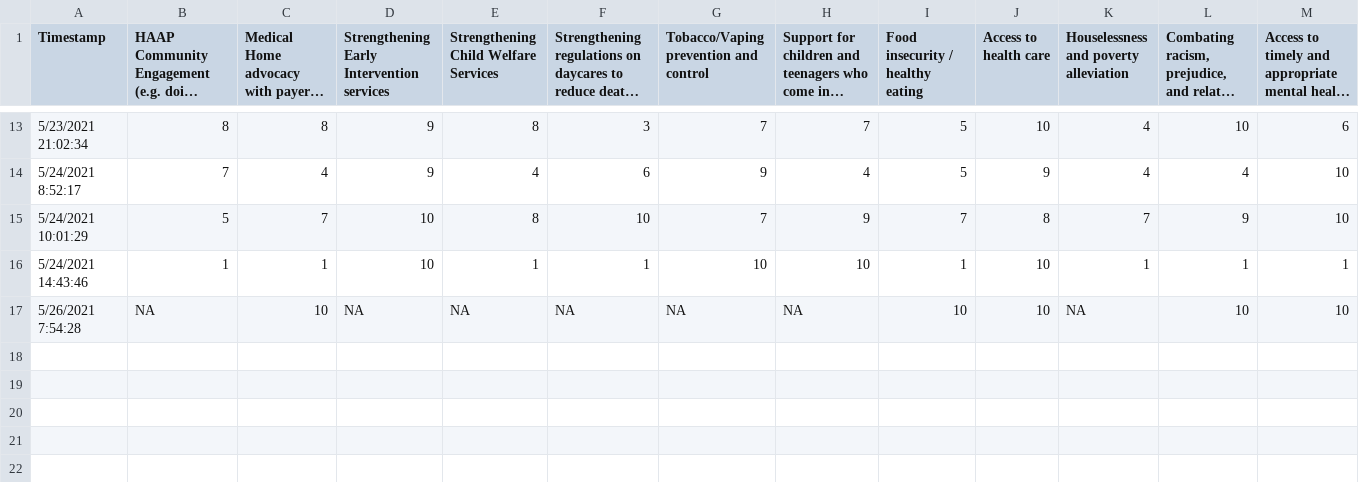
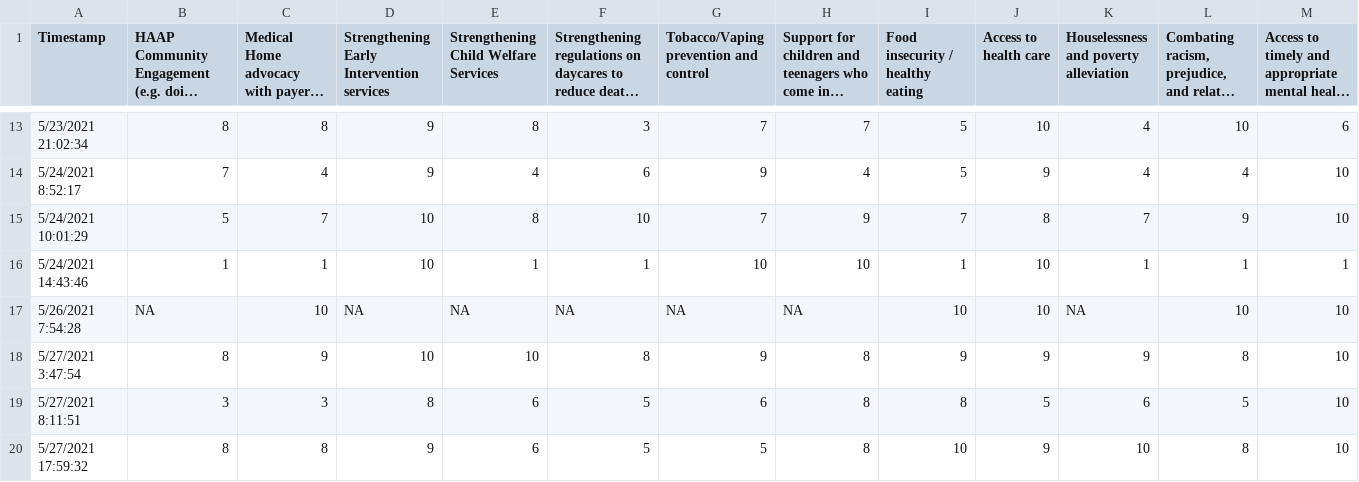
Before and after one commit to mching/miniature-journey, a CSV file: content/datasets/advocacy_survey.csv, drawn as a sheet; only a part is shown, gaps mark what is left out; long unchanged cells end in …; rows hold the shown columns only; the diff names each change by its address in the sheet, - before the commit and + after, or states it on an @@ line.

```diff
--- a/content/datasets/advocacy_survey.csv
+++ b/content/datasets/advocacy_survey.csv
+row 18: 5/27/2021 3:47:54 | 8 | 9 | 10 | 10 | 8 | 9 | 8 | 9 | 9 | 9 | 8 | 10
+row 19: 5/27/2021 8:11:51 | 3 | 3 | 8 | 6 | 5 | 6 | 8 | 8 | 5 | 6 | 5 | 10
+row 20: 5/27/2021 17:59:32 | 8 | 8 | 9 | 6 | 5 | 5 | 8 | 10 | 9 | 10 | 8 | 10
```
Also changed, not shown: 6 other files.
